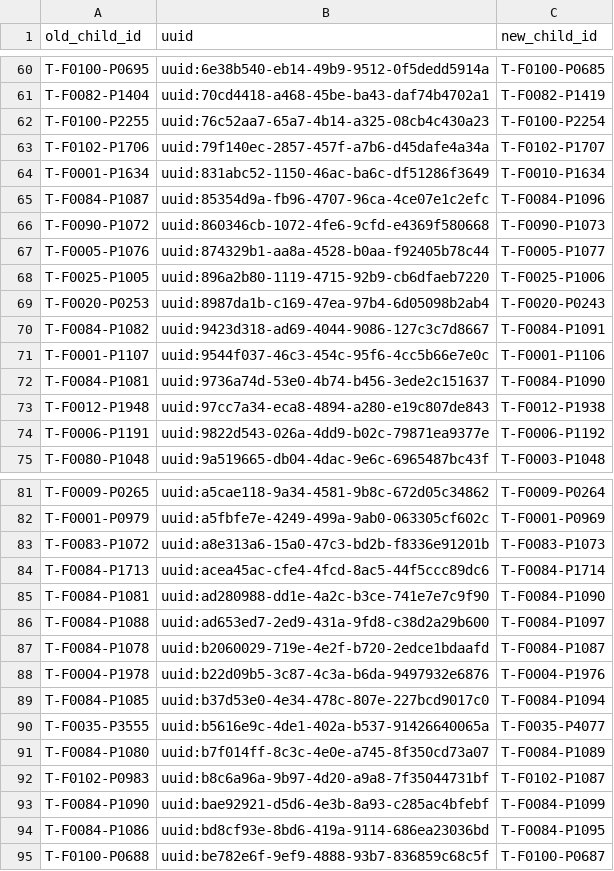
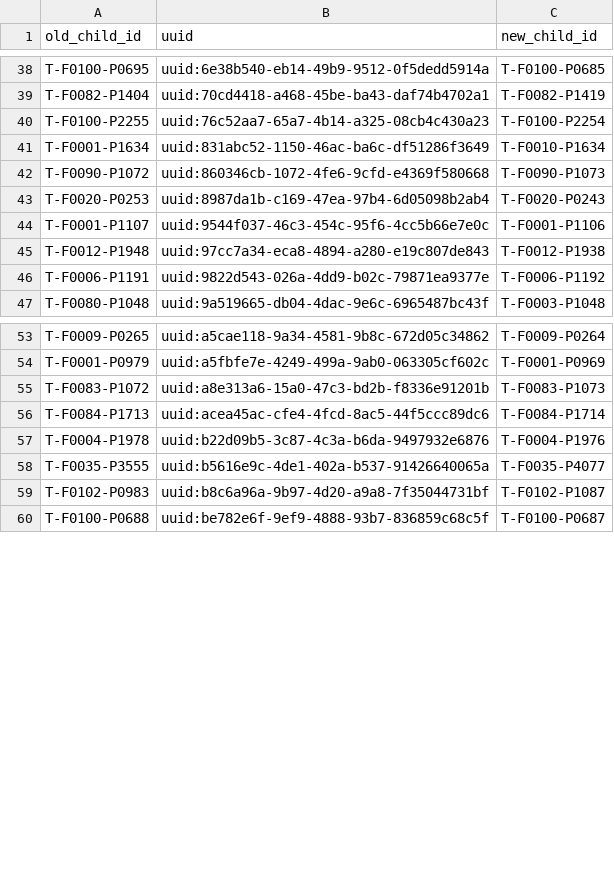
Before and after one commit to SwissTPH/timci, a CSV file: inst/extdata/cleaning/day7_inconsistent_names_correction_tanzania.csv, drawn as a sheet; only a part is shown, gaps mark what is left out; the diff covers the shown part only.

```diff
--- a/inst/extdata/cleaning/day7_inconsistent_names_correction_tanzania.csv
+++ b/inst/extdata/cleaning/day7_inconsistent_names_correction_tanzania.csv
@@ -62,12 +40,6 @@ T-F0082-P1404,uuid:70cd4418-a468-45be-ba43-daf74b4702a1,T-F0082-P1419
 T-F0100-P2255,uuid:76c52aa7-65a7-4b14-a325-08cb4c430a23,T-F0100-P2254
-T-F0102-P1706,uuid:79f140ec-2857-457f-a7b6-d45dafe4a34a,T-F0102-P1707
 T-F0001-P1634,uuid:831abc52-1150-46ac-ba6c-df51286f3649,T-F0010-P1634
-T-F0084-P1087,uuid:85354d9a-fb96-4707-96ca-4ce07e1c2efc,T-F0084-P1096
 T-F0090-P1072,uuid:860346cb-1072-4fe6-9cfd-e4369f580668,T-F0090-P1073
-T-F0005-P1076,uuid:874329b1-aa8a-4528-b0aa-f92405b78c44,T-F0005-P1077
-T-F0025-P1005,uuid:896a2b80-1119-4715-92b9-cb6dfaeb7220,T-F0025-P1006
 T-F0020-P0253,uuid:8987da1b-c169-47ea-97b4-6d05098b2ab4,T-F0020-P0243
-T-F0084-P1082,uuid:9423d318-ad69-4044-9086-127c3c7d8667,T-F0084-P1091
 T-F0001-P1107,uuid:9544f037-46c3-454c-95f6-4cc5b66e7e0c,T-F0001-P1106
-T-F0084-P1081,uuid:9736a74d-53e0-4b74-b456-3ede2c151637,T-F0084-P1090
 T-F0012-P1948,uuid:97cc7a34-eca8-4894-a280-e19c807de843,T-F0012-P1938
@@ -84,12 +56,5 @@ T-F0083-P1072,uuid:a8e313a6-15a0-47c3-bd2b-f8336e91201b,T-F0083-P1073
 T-F0084-P1713,uuid:acea45ac-cfe4-4fcd-8ac5-44f5ccc89dc6,T-F0084-P1714
-T-F0084-P1081,uuid:ad280988-dd1e-4a2c-b3ce-741e7e7c9f90,T-F0084-P1090
-T-F0084-P1088,uuid:ad653ed7-2ed9-431a-9fd8-c38d2a29b600,T-F0084-P1097
-T-F0084-P1078,uuid:b2060029-719e-4e2f-b720-2edce1bdaafd,T-F0084-P1087
 T-F0004-P1978,uuid:b22d09b5-3c87-4c3a-b6da-9497932e6876,T-F0004-P1976
-T-F0084-P1085,uuid:b37d53e0-4e34-478c-807e-227bcd9017c0,T-F0084-P1094
 T-F0035-P3555,uuid:b5616e9c-4de1-402a-b537-91426640065a,T-F0035-P4077
-T-F0084-P1080,uuid:b7f014ff-8c3c-4e0e-a745-8f350cd73a07,T-F0084-P1089
 T-F0102-P0983,uuid:b8c6a96a-9b97-4d20-a9a8-7f35044731bf,T-F0102-P1087
-T-F0084-P1090,uuid:bae92921-d5d6-4e3b-8a93-c285ac4bfebf,T-F0084-P1099
-T-F0084-P1086,uuid:bd8cf93e-8bd6-419a-9114-686ea23036bd,T-F0084-P1095
 T-F0100-P0688,uuid:be782e6f-9ef9-4888-93b7-836859c68c5f,T-F0100-P0687
```
Also changed, not shown: 13 added rows and 25 removed rows elsewhere in this file.
